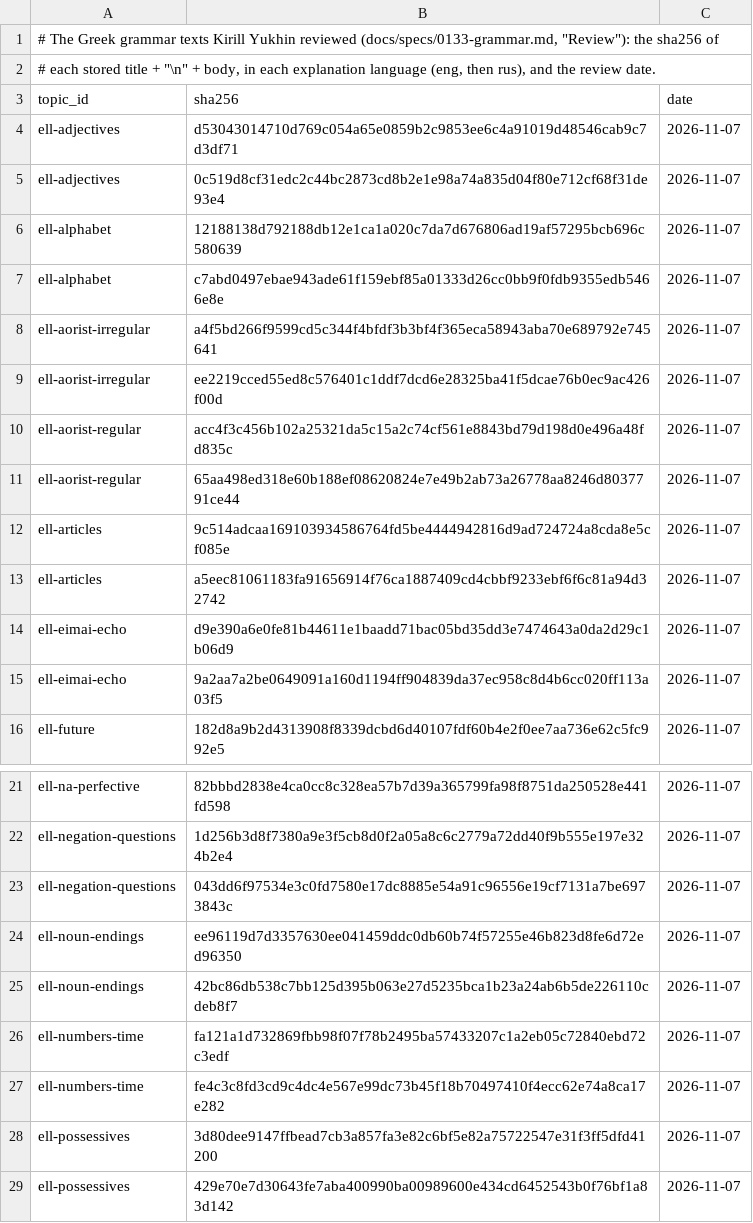
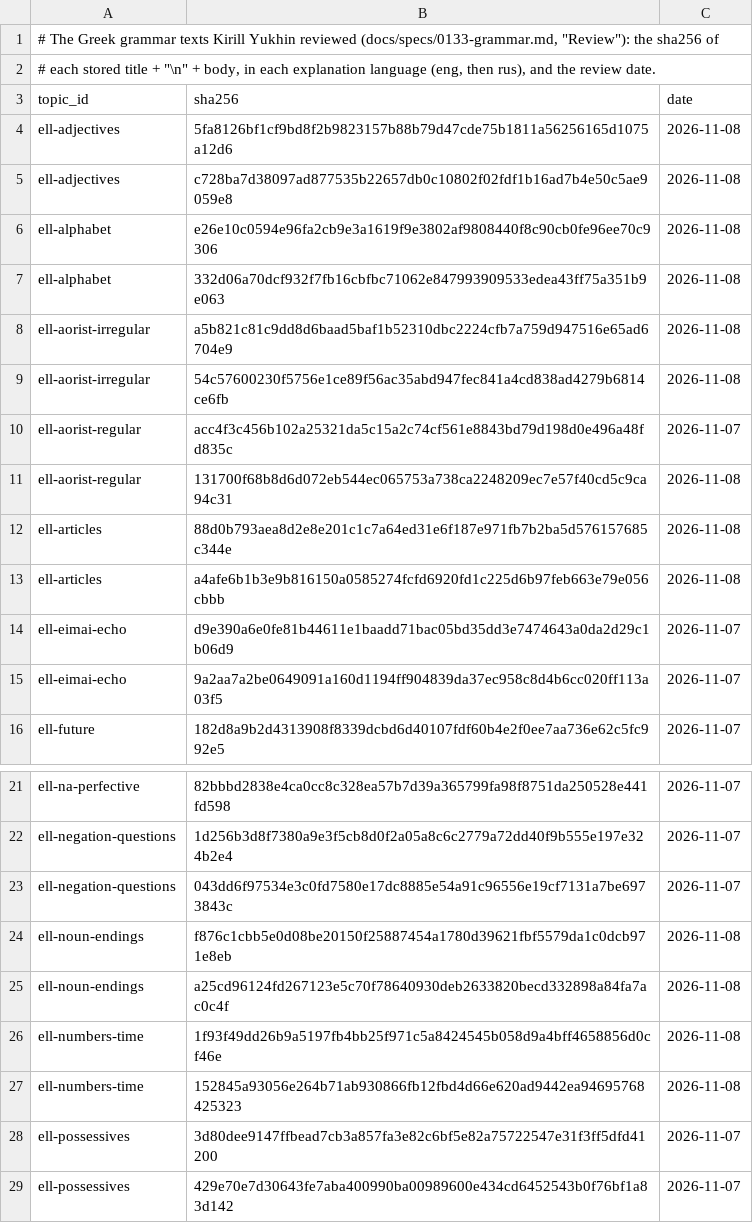
Before and after one commit to kyukhin/dict-app, a TSV file: Scripts/data/grammar/reviewed.tsv, drawn as a sheet; only a part is shown, gaps mark what is left out.

Commit message:
fix: Apply Kirill's review to the Greek grammar texts
Eight content fixes, and the alphabet tables get row headers so iPhone shows them row by row.

```diff
--- a/Scripts/data/grammar/reviewed.tsv
+++ b/Scripts/data/grammar/reviewed.tsv
@@ -3,12 +3,12 @@
 topic_id	sha256	date
-ell-adjectives	d53043014710d769c054a65e0859b2c9853ee6c4a91019d48546cab9c7d3df71	2026-11-07
-ell-adjectives	0c519d8cf31edc2c44bc2873cd8b2e1e98a74a835d04f80e712cf68f31de93e4	2026-11-07
-ell-alphabet	12188138d792188db12e1ca1a020c7da7d676806ad19af57295bcb696c580639	2026-11-07
-ell-alphabet	c7abd0497ebae943ade61f159ebf85a01333d26cc0bb9f0fdb9355edb5466e8e	2026-11-07
-ell-aorist-irregular	a4f5bd266f9599cd5c344f4bfdf3b3bf4f365eca58943aba70e689792e745641	2026-11-07
-ell-aorist-irregular	ee2219cced55ed8c576401c1ddf7dcd6e28325ba41f5dcae76b0ec9ac426f00d	2026-11-07
+ell-adjectives	5fa8126bf1cf9bd8f2b9823157b88b79d47cde75b1811a56256165d1075a12d6	2026-11-08
+ell-adjectives	c728ba7d38097ad877535b22657db0c10802f02fdf1b16ad7b4e50c5ae9059e8	2026-11-08
+ell-alphabet	e26e10c0594e96fa2cb9e3a1619f9e3802af9808440f8c90cb0fe96ee70c9306	2026-11-08
+ell-alphabet	332d06a70dcf932f7fb16cbfbc71062e847993909533edea43ff75a351b9e063	2026-11-08
+ell-aorist-irregular	a5b821c81c9dd8d6baad5baf1b52310dbc2224cfb7a759d947516e65ad6704e9	2026-11-08
+ell-aorist-irregular	54c57600230f5756e1ce89f56ac35abd947fec841a4cd838ad4279b6814ce6fb	2026-11-08
 ell-aorist-regular	acc4f3c456b102a25321da5c15a2c74cf561e8843bd79d198d0e496a48fd835c	2026-11-07
-ell-aorist-regular	65aa498ed318e60b188ef08620824e7e49b2ab73a26778aa8246d8037791ce44	2026-11-07
-ell-articles	9c514adcaa169103934586764fd5be4444942816d9ad724724a8cda8e5cf085e	2026-11-07
-ell-articles	a5eec81061183fa91656914f76ca1887409cd4cbbf9233ebf6f6c81a94d32742	2026-11-07
+ell-aorist-regular	131700f68b8d6d072eb544ec065753a738ca2248209ec7e57f40cd5c9ca94c31	2026-11-08
+ell-articles	88d0b793aea8d2e8e201c1c7a64ed31e6f187e971fb7b2ba5d576157685c344e	2026-11-08
+ell-articles	a4afe6b1b3e9b816150a0585274fcfd6920fd1c225d6b97feb663e79e056cbbb	2026-11-08
 ell-eimai-echo	d9e390a6e0fe81b44611e1baadd71bac05bd35dd3e7474643a0da2d29c1b06d9	2026-11-07
@@ -23,6 +23,6 @@ ell-negation-questions	1d256b3d8f7380a9e3f5cb8d0f2a05a8c6c2779a72dd40f9b555e197e
 ell-negation-questions	043dd6f97534e3c0fd7580e17dc8885e54a91c96556e19cf7131a7be6973843c	2026-11-07
-ell-noun-endings	ee96119d7d3357630ee041459ddc0db60b74f57255e46b823d8fe6d72ed96350	2026-11-07
-ell-noun-endings	42bc86db538c7bb125d395b063e27d5235bca1b23a24ab6b5de226110cdeb8f7	2026-11-07
-ell-numbers-time	fa121a1d732869fbb98f07f78b2495ba57433207c1a2eb05c72840ebd72c3edf	2026-11-07
-ell-numbers-time	fe4c3c8fd3cd9c4dc4e567e99dc73b45f18b70497410f4ecc62e74a8ca17e282	2026-11-07
+ell-noun-endings	f876c1cbb5e0d08be20150f25887454a1780d39621fbf5579da1c0dcb971e8eb	2026-11-08
+ell-noun-endings	a25cd96124fd267123e5c70f78640930deb2633820becd332898a84fa7ac0c4f	2026-11-08
+ell-numbers-time	1f93f49dd26b9a5197fb4bb25f971c5a8424545b058d9a4bff4658856d0cf46e	2026-11-08
+ell-numbers-time	152845a93056e264b71ab930866fb12fbd4d66e620ad9442ea94695768425323	2026-11-08
 ell-possessives	3d80dee9147ffbead7cb3a857fa3e82c6bf5e82a75722547e31f3ff5dfd41200	2026-11-07
```
Also changed, not shown: 19 other files.
